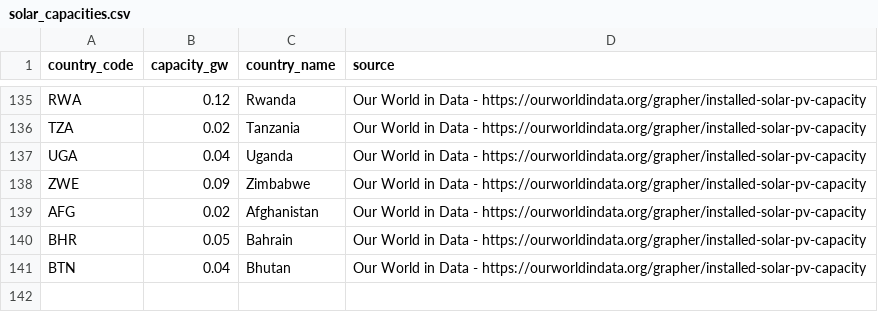
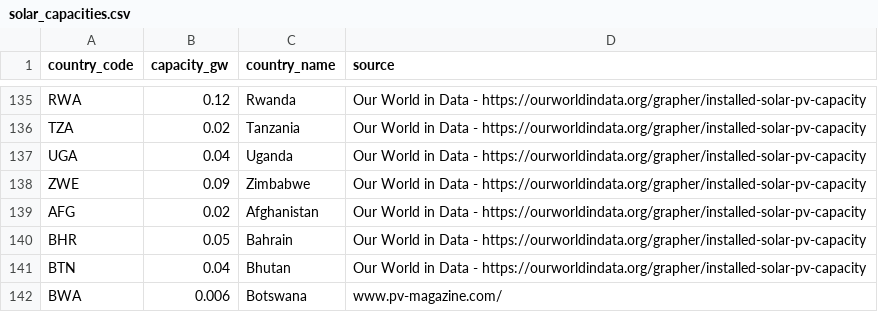
Before and after one commit to ram-from-tvl/global-solar-forecast, a CSV file: src/v1/data/solar_capacities.csv, drawn as a sheet; only a part is shown, gaps mark what is left out.

Commit message:
add Botswana solar energy

```diff
--- a/src/v1/data/solar_capacities.csv
+++ b/src/v1/data/solar_capacities.csv
@@ -141 +141,2 @@ BHR,0.05,Bahrain,Our World in Data - https://ourworldindata.org/grapher/installe
 BTN,0.04,Bhutan,Our World in Data - https://ourworldindata.org/grapher/installed-solar-pv-capacity
+BWA,0.006,Botswana,www.pv-magazine.com/
```
Also changed, not shown: 1 other file.
